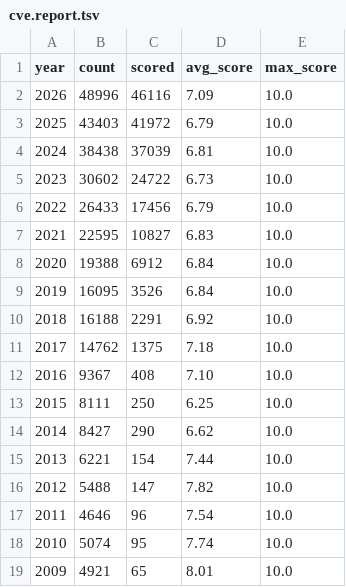
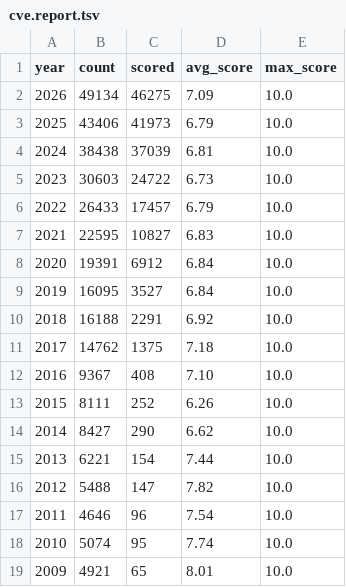
Before and after one commit to x-cmd/cve, a TSV file: report/cve.report.tsv, drawn as a sheet; only a part is shown.

Commit message:
data: refresh cve/cwe reports + inlined README (data 2026-08-26)

```diff
--- a/report/cve.report.tsv
+++ b/report/cve.report.tsv
@@ -1,10 +1,10 @@
 year	count	scored	avg_score	max_score
-2026	48996	46116	7.09	10.0
-2025	43403	41972	6.79	10.0
+2026	49134	46275	7.09	10.0
+2025	43406	41973	6.79	10.0
 2024	38438	37039	6.81	10.0
-2023	30602	24722	6.73	10.0
-2022	26433	17456	6.79	10.0
+2023	30603	24722	6.73	10.0
+2022	26433	17457	6.79	10.0
 2021	22595	10827	6.83	10.0
-2020	19388	6912	6.84	10.0
-2019	16095	3526	6.84	10.0
+2020	19391	6912	6.84	10.0
+2019	16095	3527	6.84	10.0
 2018	16188	2291	6.92	10.0
@@ -12,3 +12,3 @@ year	count	scored	avg_score	max_score
 2016	9367	408	7.10	10.0
-2015	8111	250	6.25	10.0
+2015	8111	252	6.26	10.0
 2014	8427	290	6.62	10.0
```
Also changed, not shown: report/cwe.top100.by-cve-count.report.tsv, report/cwe.top100.by-cve-count.since-2024.report.tsv, 6 other files.
